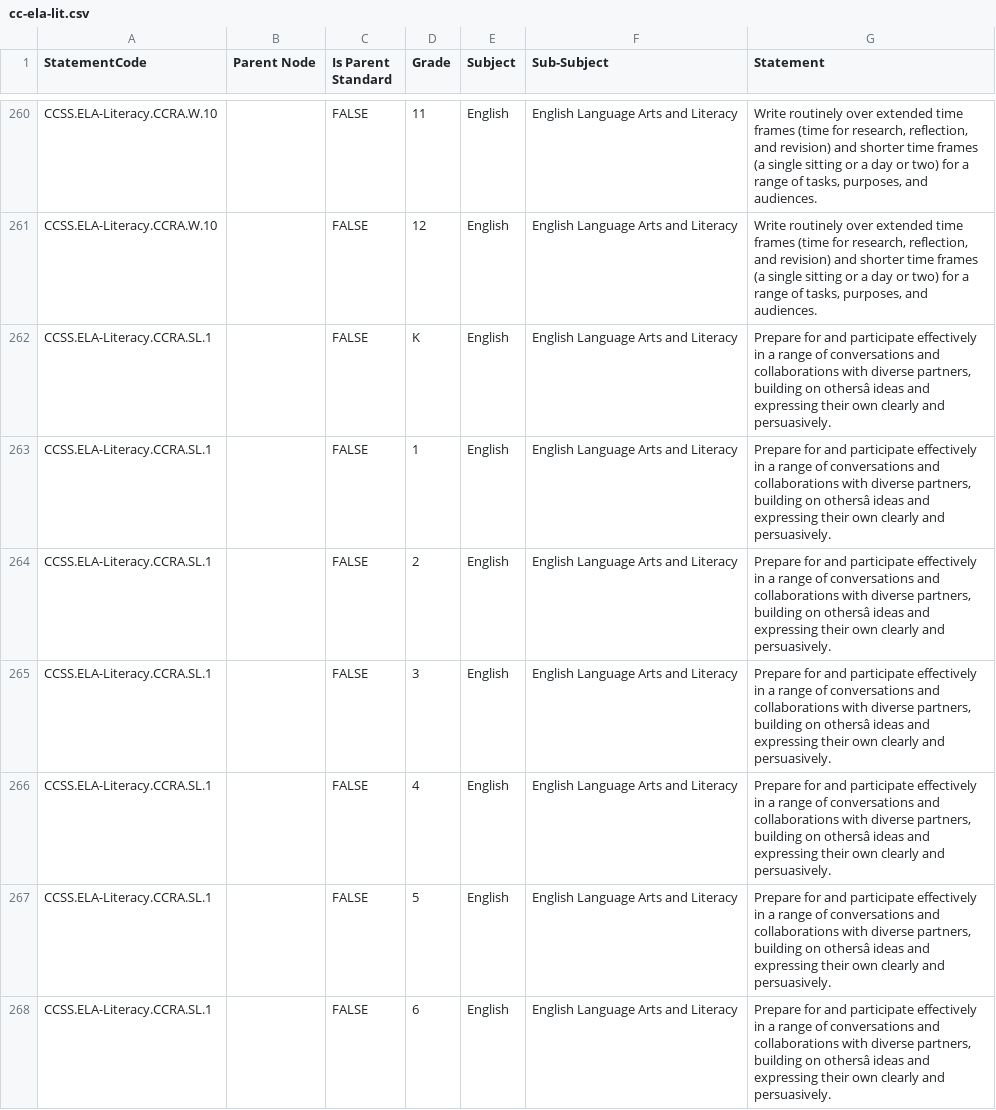
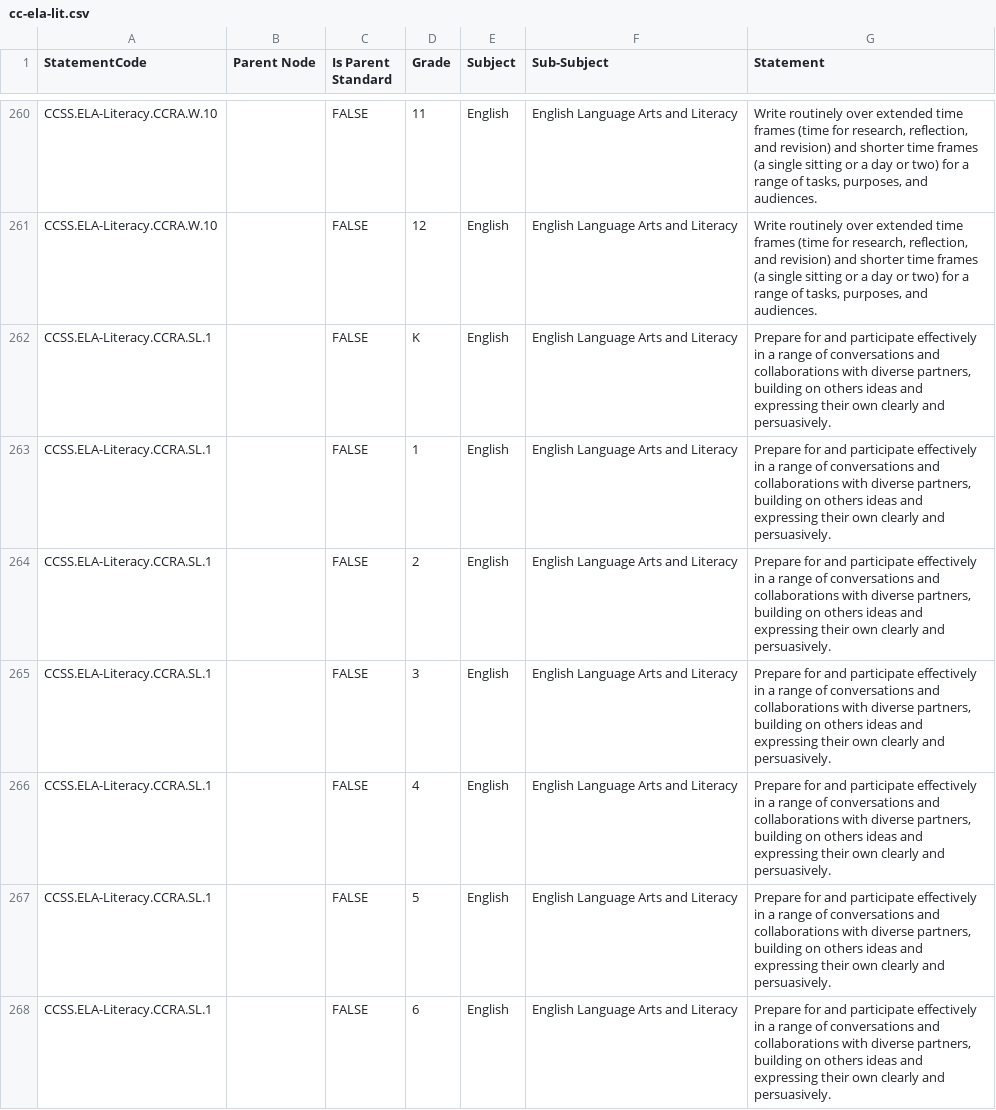
Before and after one commit to cevaris/teachermaps, a CSV file: doc/cc-ela-lit.csv, drawn as a sheet; only a part is shown, gaps mark what is left out; the diff covers the shown part only; the diff names each change by its address in the sheet, - before the commit and + after, or states it on an @@ line.

```diff
--- a/doc/cc-ela-lit.csv
+++ b/doc/cc-ela-lit.csv
-G262:G268 (Statement): …building on othersâ ideas and…
+G262:G268 (Statement): …building on others ideas and…
```
Also changed, not shown: 161 edited cells elsewhere in this file, 3 other files.
